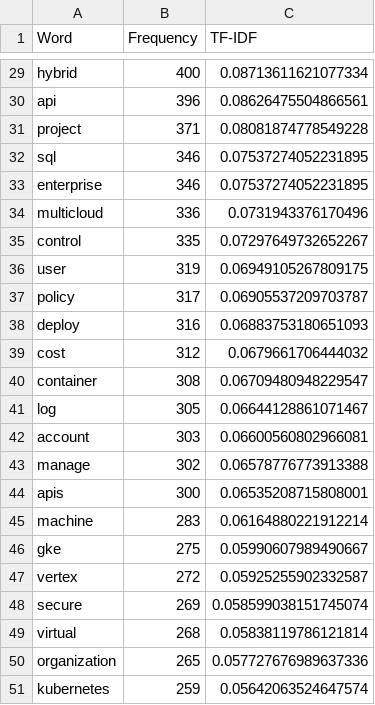
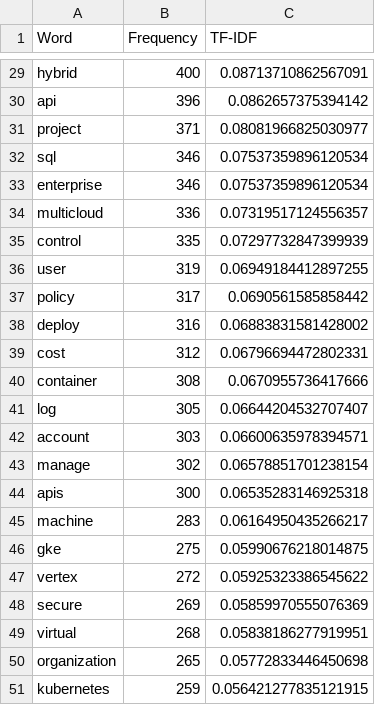
Before and after one commit to vietdung-truong/wordfrequencyanalysis, a CSV file: export/word_frequencies.csv, drawn as a sheet; only a part is shown, gaps mark what is left out; the diff covers the shown part only; the diff names each change by its address in the sheet, - before the commit and + after, or states it on an @@ line.

```diff
--- a/export/word_frequencies.csv
+++ b/export/word_frequencies.csv
-C29 (TF-IDF): 0.08713611621077334
+C29 (TF-IDF): 0.08713710862567091
-C30 (TF-IDF): 0.08626475504866561
+C30 (TF-IDF): 0.0862657375394142
-C31 (TF-IDF): 0.08081874778549228
+C31 (TF-IDF): 0.08081966825030977
-C32:C33 (TF-IDF): 0.07537274052231895
+C32:C33 (TF-IDF): 0.07537359896120534
-C34 (TF-IDF): 0.0731943376170496
+C34 (TF-IDF): 0.07319517124556357
-C35 (TF-IDF): 0.07297649732652267
+C35 (TF-IDF): 0.07297732847399939
-C36 (TF-IDF): 0.06949105267809175
+C36 (TF-IDF): 0.06949184412897255
-C37 (TF-IDF): 0.06905537209703787
+C37 (TF-IDF): 0.0690561585858442
-C38 (TF-IDF): 0.06883753180651093
+C38 (TF-IDF): 0.06883831581428002
-C39 (TF-IDF): 0.0679661706444032
+C39 (TF-IDF): 0.06796694472802331
-C40 (TF-IDF): 0.06709480948229547
+C40 (TF-IDF): 0.0670955736417666
-C41 (TF-IDF): 0.06644128861071467
+C41 (TF-IDF): 0.06644204532707407
-C42 (TF-IDF): 0.06600560802966081
+C42 (TF-IDF): 0.06600635978394571
-C43 (TF-IDF): 0.06578776773913388
+C43 (TF-IDF): 0.06578851701238154
-C44 (TF-IDF): 0.06535208715808001
+C44 (TF-IDF): 0.06535283146925318
-C45 (TF-IDF): 0.06164880221912214
+C45 (TF-IDF): 0.06164950435266217
-C46 (TF-IDF): 0.05990607989490667
+C46 (TF-IDF): 0.05990676218014875
-C47 (TF-IDF): 0.05925255902332587
+C47 (TF-IDF): 0.05925323386545622
-C48 (TF-IDF): 0.058599038151745074
+C48 (TF-IDF): 0.05859970555076369
-C49 (TF-IDF): 0.05838119786121814
+C49 (TF-IDF): 0.05838186277919951
-C50 (TF-IDF): 0.057727676989637336
+C50 (TF-IDF): 0.05772833446450698
-C51 (TF-IDF): 0.05642063524647574
+C51 (TF-IDF): 0.056421277835121915
```
Also changed, not shown: 27 edited cells elsewhere in this file, 4 other files.
